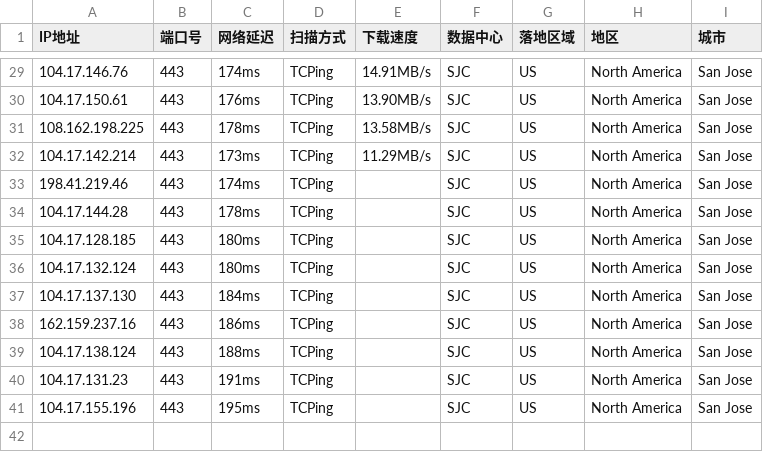
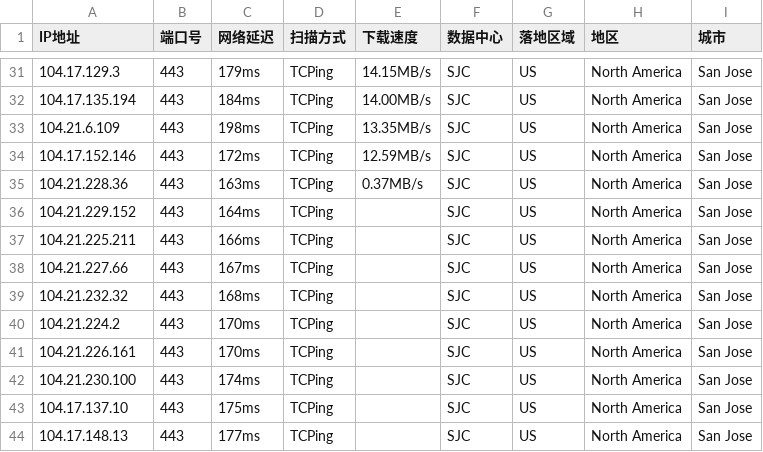
Before and after one commit to aihddelyy/Cloudflare_ips, a CSV file: CF.csv, drawn as a sheet; only a part is shown, gaps mark what is left out; the diff covers the shown part only.

```diff
--- a/CF.csv
+++ b/CF.csv
@@ -29,13 +31,14 @@
-104.17.146.76,443,174ms,TCPing,14.91MB/s,SJC,US,North America,San Jose
-104.17.150.61,443,176ms,TCPing,13.90MB/s,SJC,US,North America,San Jose
-108.162.198.225,443,178ms,TCPing,13.58MB/s,SJC,US,North America,San Jose
-104.17.142.214,443,173ms,TCPing,11.29MB/s,SJC,US,North America,San Jose
-198.41.219.46,443,174ms,TCPing,,SJC,US,North America,San Jose
-104.17.144.28,443,178ms,TCPing,,SJC,US,North America,San Jose
-104.17.128.185,443,180ms,TCPing,,SJC,US,North America,San Jose
-104.17.132.124,443,180ms,TCPing,,SJC,US,North America,San Jose
-104.17.137.130,443,184ms,TCPing,,SJC,US,North America,San Jose
-162.159.237.16,443,186ms,TCPing,,SJC,US,North America,San Jose
-104.17.138.124,443,188ms,TCPing,,SJC,US,North America,San Jose
-104.17.131.23,443,191ms,TCPing,,SJC,US,North America,San Jose
-104.17.155.196,443,195ms,TCPing,,SJC,US,North America,San Jose
+104.17.129.3,443,179ms,TCPing,14.15MB/s,SJC,US,North America,San Jose
+104.17.135.194,443,184ms,TCPing,14.00MB/s,SJC,US,North America,San Jose
+104.21.6.109,443,198ms,TCPing,13.35MB/s,SJC,US,North America,San Jose
+104.17.152.146,443,172ms,TCPing,12.59MB/s,SJC,US,North America,San Jose
+104.21.228.36,443,163ms,TCPing,0.37MB/s,SJC,US,North America,San Jose
+104.21.229.152,443,164ms,TCPing,,SJC,US,North America,San Jose
+104.21.225.211,443,166ms,TCPing,,SJC,US,North America,San Jose
+104.21.227.66,443,167ms,TCPing,,SJC,US,North America,San Jose
+104.21.232.32,443,168ms,TCPing,,SJC,US,North America,San Jose
+104.21.224.2,443,170ms,TCPing,,SJC,US,North America,San Jose
+104.21.226.161,443,170ms,TCPing,,SJC,US,North America,San Jose
+104.21.230.100,443,174ms,TCPing,,SJC,US,North America,San Jose
+104.17.137.10,443,175ms,TCPing,,SJC,US,North America,San Jose
+104.17.148.13,443,177ms,TCPing,,SJC,US,North America,San Jose
```
Also changed, not shown: 2 added rows and 68 edited cells elsewhere in this file, HK.csv, JP.csv, 10 other files.
